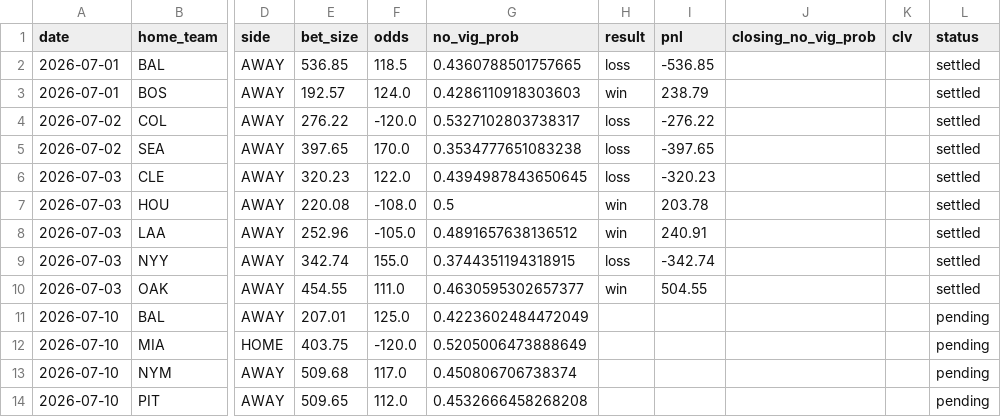
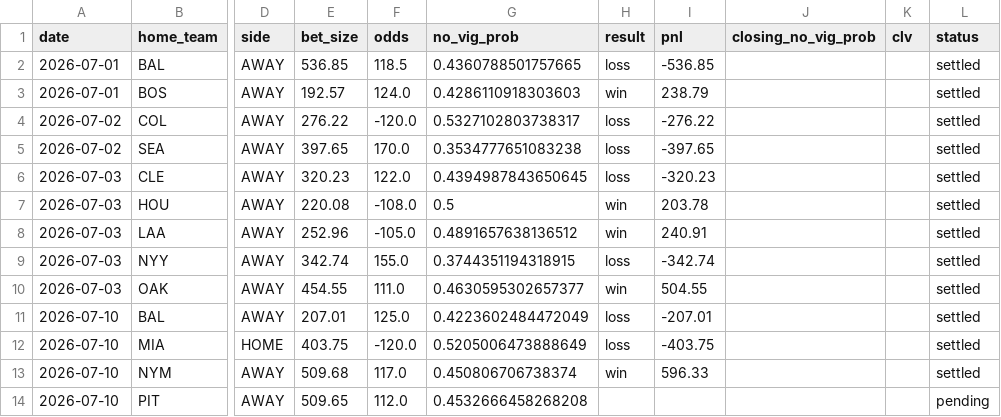
Before and after one commit to hatpat10/mlb-model-v2, a CSV file: outputs/bet_log.csv, drawn as a sheet; only a part is shown, gaps mark what is left out; the diff names each change by its address in the sheet, - before the commit and + after, or states it on an @@ line.

```diff
--- a/outputs/bet_log.csv
+++ b/outputs/bet_log.csv
-H11:H12 (result): (empty)
+H11:H12 (result): loss
-I11 (pnl): (empty)
+I11 (pnl): -207.01
-L11:L13 (status): pending
+L11:L13 (status): settled
-I12 (pnl): (empty)
+I12 (pnl): -403.75
-H13 (result): (empty)
+H13 (result): win
-I13 (pnl): (empty)
+I13 (pnl): 596.33
```
Also changed, not shown: 1 other file.
